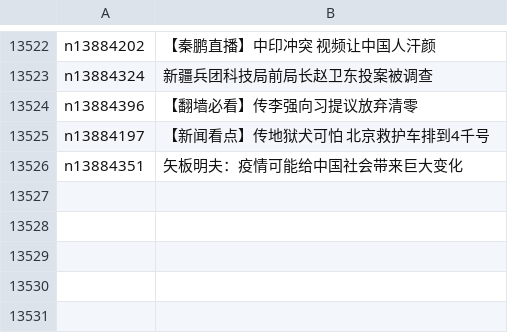
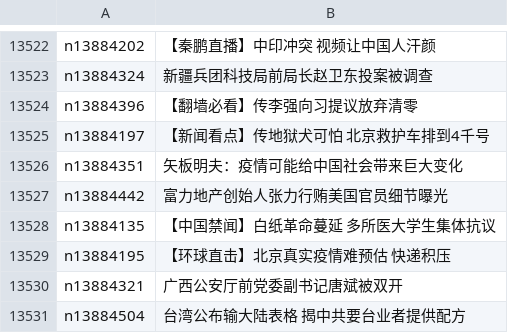
Before and after one commit to epic-marker/epoch-news, a CSV file: indexes/ncid277.csv, drawn as a sheet; only a part is shown, gaps mark what is left out; the diff names each change by its address in the sheet, - before the commit and + after, or states it on an @@ line.

```diff
--- a/indexes/ncid277.csv
+++ b/indexes/ncid277.csv
+row 13527: n13884442 | 富力地产创始人张力行贿美国官员细节曝光
+row 13528: n13884135 | 【中国禁闻】白纸革命蔓延 多所医大学生集体抗议
+row 13529: n13884195 | 【环球直击】北京真实疫情难预估 快递积压
+row 13530: n13884321 | 广西公安厅前党委副书记唐斌被双开
+row 13531: n13884504 | 台湾公布输大陆表格 揭中共要台业者提供配方
```
Also changed, not shown: indexes/ncid278.csv, indexes/ncid280.csv, 33 other files.
